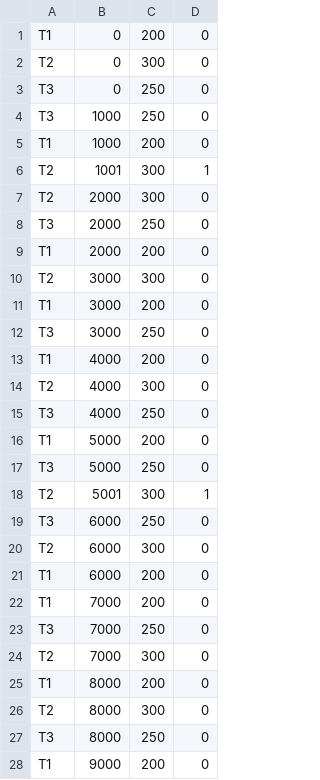
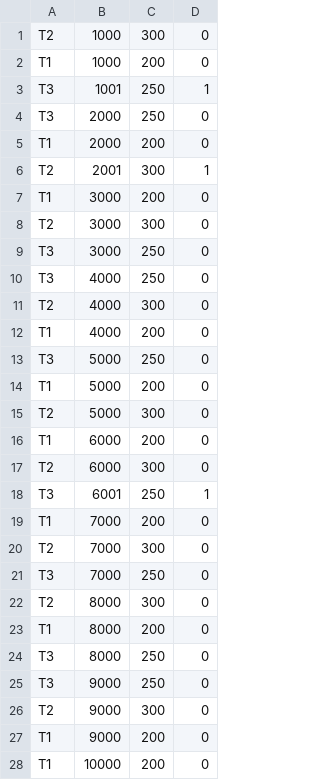
Before and after one commit to i-dhruva-patel/rtos-simulation, a CSV file: trace.csv, drawn as a sheet; only a part is shown; the diff covers the shown part only.

```diff
--- a/trace.csv
+++ b/trace.csv
@@ -1,28 +1,28 @@
-T1,0,200,0
-T2,0,300,0
-T3,0,250,0
-T3,1000,250,0
+T2,1000,300,0
 T1,1000,200,0
-T2,1001,300,1
-T2,2000,300,0
+T3,1001,250,1
 T3,2000,250,0
 T1,2000,200,0
+T2,2001,300,1
+T1,3000,200,0
 T2,3000,300,0
-T1,3000,200,0
 T3,3000,250,0
+T3,4000,250,0
+T2,4000,300,0
 T1,4000,200,0
-T2,4000,300,0
-T3,4000,250,0
+T3,5000,250,0
 T1,5000,200,0
-T3,5000,250,0
-T2,5001,300,1
-T3,6000,250,0
+T2,5000,300,0
+T1,6000,200,0
 T2,6000,300,0
-T1,6000,200,0
+T3,6001,250,1
 T1,7000,200,0
+T2,7000,300,0
 T3,7000,250,0
-T2,7000,300,0
+T2,8000,300,0
 T1,8000,200,0
-T2,8000,300,0
 T3,8000,250,0
+T3,9000,250,0
+T2,9000,300,0
 T1,9000,200,0
+T1,10000,200,0
```
Also changed, not shown: 30 added rows and 2 edited cells elsewhere in this file, 5 other files.
